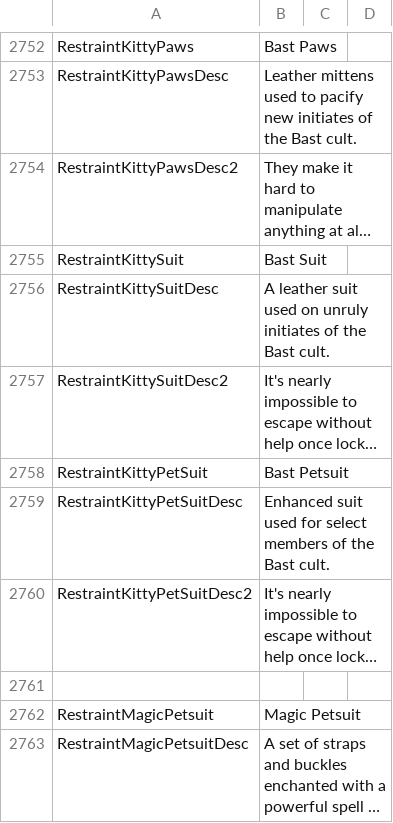
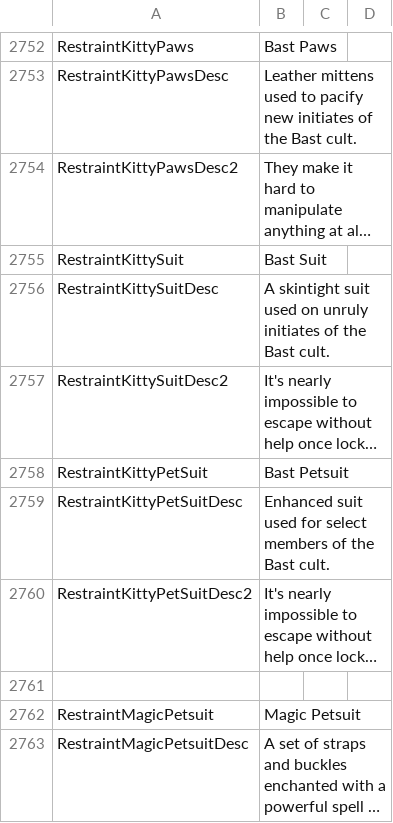
Before and after one commit to Ada18980/KinkiestDungeon, a CSV file: Screens/MiniGame/KinkyDungeon/Text_KinkyDungeon.csv, drawn as a sheet; only a part is shown, gaps mark what is left out; long unchanged cells end in …; the diff names each change by its address in the sheet, - before the commit and + after, or states it on an @@ line.

```diff
--- a/Screens/MiniGame/KinkyDungeon/Text_KinkyDungeon.csv
+++ b/Screens/MiniGame/KinkyDungeon/Text_KinkyDungeon.csv
-B2756: A leather suit used…
+B2756: A skintight suit used…
```
Also changed, not shown: 2 other files.
